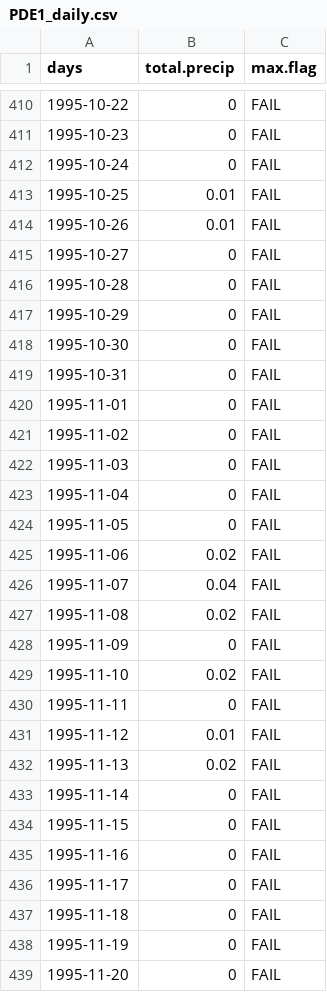
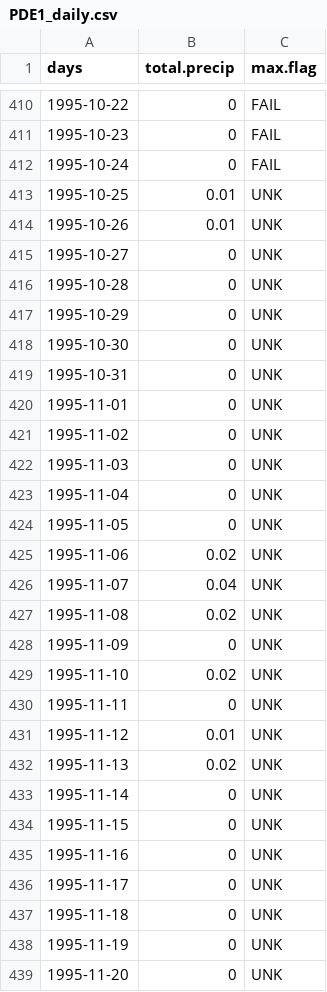
Before and after one commit to ethankale/Parse-Archived-Precip-Data, a CSV file: results/PDE1_daily.csv, drawn as a sheet; only a part is shown, gaps mark what is left out; the diff covers the shown part only.

```diff
--- a/results/PDE1_daily.csv
+++ b/results/PDE1_daily.csv
@@ -412,28 +412,28 @@
 1995-10-24,0,"FAIL"
-1995-10-25,0.01,"FAIL"
-1995-10-26,0.01,"FAIL"
-1995-10-27,0,"FAIL"
-1995-10-28,0,"FAIL"
-1995-10-29,0,"FAIL"
-1995-10-30,0,"FAIL"
-1995-10-31,0,"FAIL"
-1995-11-01,0,"FAIL"
-1995-11-02,0,"FAIL"
-1995-11-03,0,"FAIL"
-1995-11-04,0,"FAIL"
-1995-11-05,0,"FAIL"
-1995-11-06,0.02,"FAIL"
-1995-11-07,0.04,"FAIL"
-1995-11-08,0.02,"FAIL"
-1995-11-09,0,"FAIL"
-1995-11-10,0.02,"FAIL"
-1995-11-11,0,"FAIL"
-1995-11-12,0.01,"FAIL"
-1995-11-13,0.02,"FAIL"
-1995-11-14,0,"FAIL"
-1995-11-15,0,"FAIL"
-1995-11-16,0,"FAIL"
-1995-11-17,0,"FAIL"
-1995-11-18,0,"FAIL"
-1995-11-19,0,"FAIL"
-1995-11-20,0,"FAIL"
+1995-10-25,0.01,"UNK"
+1995-10-26,0.01,"UNK"
+1995-10-27,0,"UNK"
+1995-10-28,0,"UNK"
+1995-10-29,0,"UNK"
+1995-10-30,0,"UNK"
+1995-10-31,0,"UNK"
+1995-11-01,0,"UNK"
+1995-11-02,0,"UNK"
+1995-11-03,0,"UNK"
+1995-11-04,0,"UNK"
+1995-11-05,0,"UNK"
+1995-11-06,0.02,"UNK"
+1995-11-07,0.04,"UNK"
+1995-11-08,0.02,"UNK"
+1995-11-09,0,"UNK"
+1995-11-10,0.02,"UNK"
+1995-11-11,0,"UNK"
+1995-11-12,0.01,"UNK"
+1995-11-13,0.02,"UNK"
+1995-11-14,0,"UNK"
+1995-11-15,0,"UNK"
+1995-11-16,0,"UNK"
+1995-11-17,0,"UNK"
+1995-11-18,0,"UNK"
+1995-11-19,0,"UNK"
+1995-11-20,0,"UNK"
```
Also changed, not shown: 58 edited cells elsewhere in this file, results/PEA1_daily.csv, results/PPE1_daily.csv, 18 other files.
